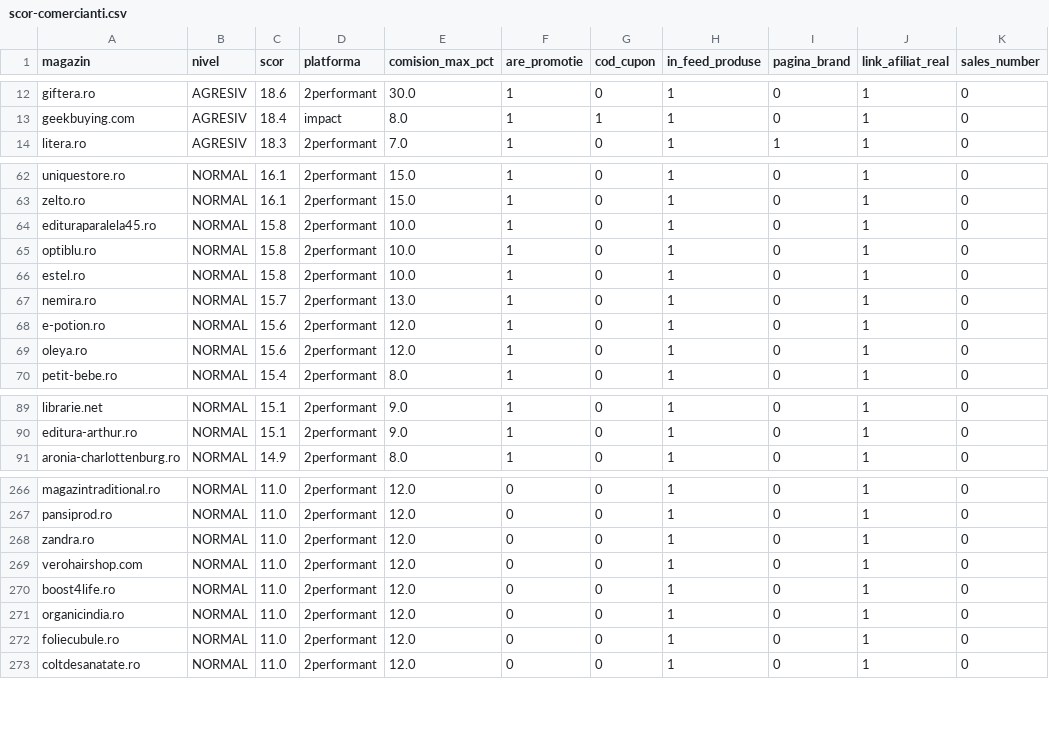
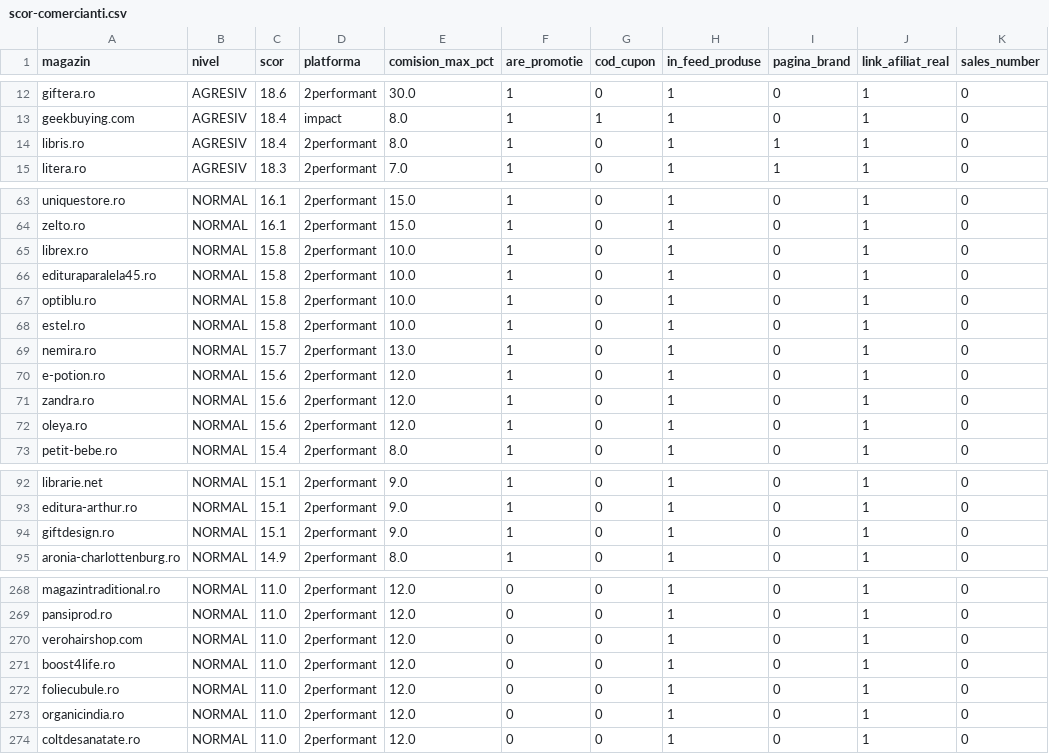
Before and after one commit to alexmarius855-gif/AmCupon, a CSV file: data/scor-comercianti.csv, drawn as a sheet; only a part is shown, gaps mark what is left out; the diff covers the shown part only.

```diff
--- a/data/scor-comercianti.csv
+++ b/data/scor-comercianti.csv
@@ -13,2 +13,3 @@ giftera.ro,AGRESIV,18.6,2performant,30.0,1,0,1,0,1,0
 geekbuying.com,AGRESIV,18.4,impact,8.0,1,1,1,0,1,0
+libris.ro,AGRESIV,18.4,2performant,8.0,1,0,1,1,1,0
 litera.ro,AGRESIV,18.3,2performant,7.0,1,0,1,1,1,0
@@ -63,2 +64,3 @@ uniquestore.ro,NORMAL,16.1,2performant,15.0,1,0,1,0,1,0
 zelto.ro,NORMAL,16.1,2performant,15.0,1,0,1,0,1,0
+librex.ro,NORMAL,15.8,2performant,10.0,1,0,1,0,1,0
 edituraparalela45.ro,NORMAL,15.8,2performant,10.0,1,0,1,0,1,0
@@ -68,2 +70,3 @@ nemira.ro,NORMAL,15.7,2performant,13.0,1,0,1,0,1,0
 e-potion.ro,NORMAL,15.6,2performant,12.0,1,0,1,0,1,0
+zandra.ro,NORMAL,15.6,2performant,12.0,1,0,1,0,1,0
 oleya.ro,NORMAL,15.6,2performant,12.0,1,0,1,0,1,0
@@ -90,2 +93,3 @@ librarie.net,NORMAL,15.1,2performant,9.0,1,0,1,0,1,0
 editura-arthur.ro,NORMAL,15.1,2performant,9.0,1,0,1,0,1,0
+giftdesign.ro,NORMAL,15.1,2performant,9.0,1,0,1,0,1,0
 aronia-charlottenburg.ro,NORMAL,14.9,2performant,8.0,1,0,1,0,1,0
@@ -267,7 +269,6 @@ magazintraditional.ro,NORMAL,11.0,2performant,12.0,0,0,1,0,1,0
 pansiprod.ro,NORMAL,11.0,2performant,12.0,0,0,1,0,1,0
-zandra.ro,NORMAL,11.0,2performant,12.0,0,0,1,0,1,0
 verohairshop.com,NORMAL,11.0,2performant,12.0,0,0,1,0,1,0
 boost4life.ro,NORMAL,11.0,2performant,12.0,0,0,1,0,1,0
+foliecubule.ro,NORMAL,11.0,2performant,12.0,0,0,1,0,1,0
 organicindia.ro,NORMAL,11.0,2performant,12.0,0,0,1,0,1,0
-foliecubule.ro,NORMAL,11.0,2performant,12.0,0,0,1,0,1,0
 coltdesanatate.ro,NORMAL,11.0,2performant,12.0,0,0,1,0,1,0
```
Also changed, not shown: 2 added rows, 7 removed rows, 22 moved rows and 1 edited cell elsewhere in this file, 18 other files.
